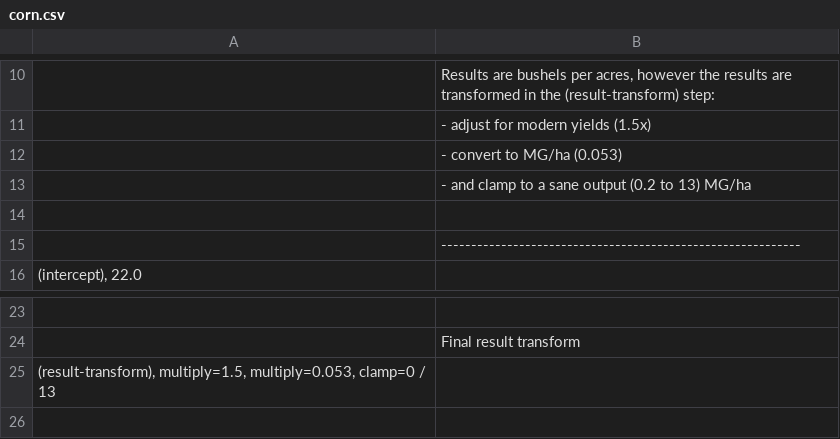
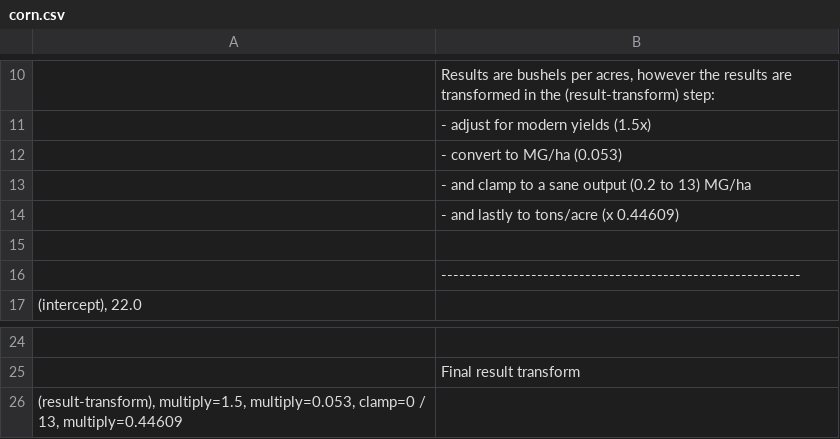
Before and after one commit to jdischler/GrazeScapeServer, a CSV file: conf/modelDefs/yield/corn.csv, drawn as a sheet; only a part is shown, gaps mark what is left out; addresses are those after the commit; the diff names each change by its address in the sheet, - before the commit and + after, or states it on an @@ line.

```diff
--- a/conf/modelDefs/yield/corn.csv
+++ b/conf/modelDefs/yield/corn.csv
+row 14:  | - and lastly to tons/acre (x 0.44609)
-A26: …clamp=0 / 13
+A26: …clamp=0 / 13, multiply=0.44609
```
Also changed, not shown: conf/modelDefs/ploss_new/pasture_rotational.csv, conf/modelDefs/yield/alfalfa.csv, 26 other files.
